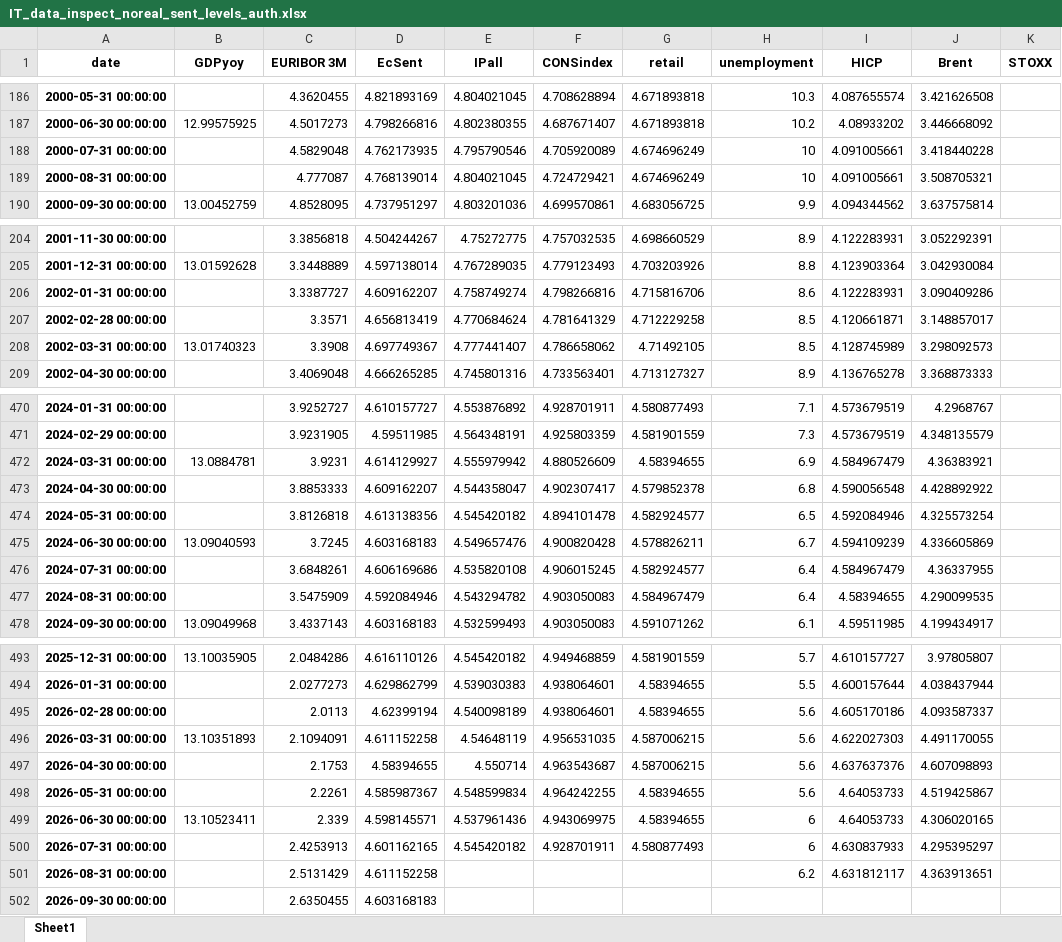
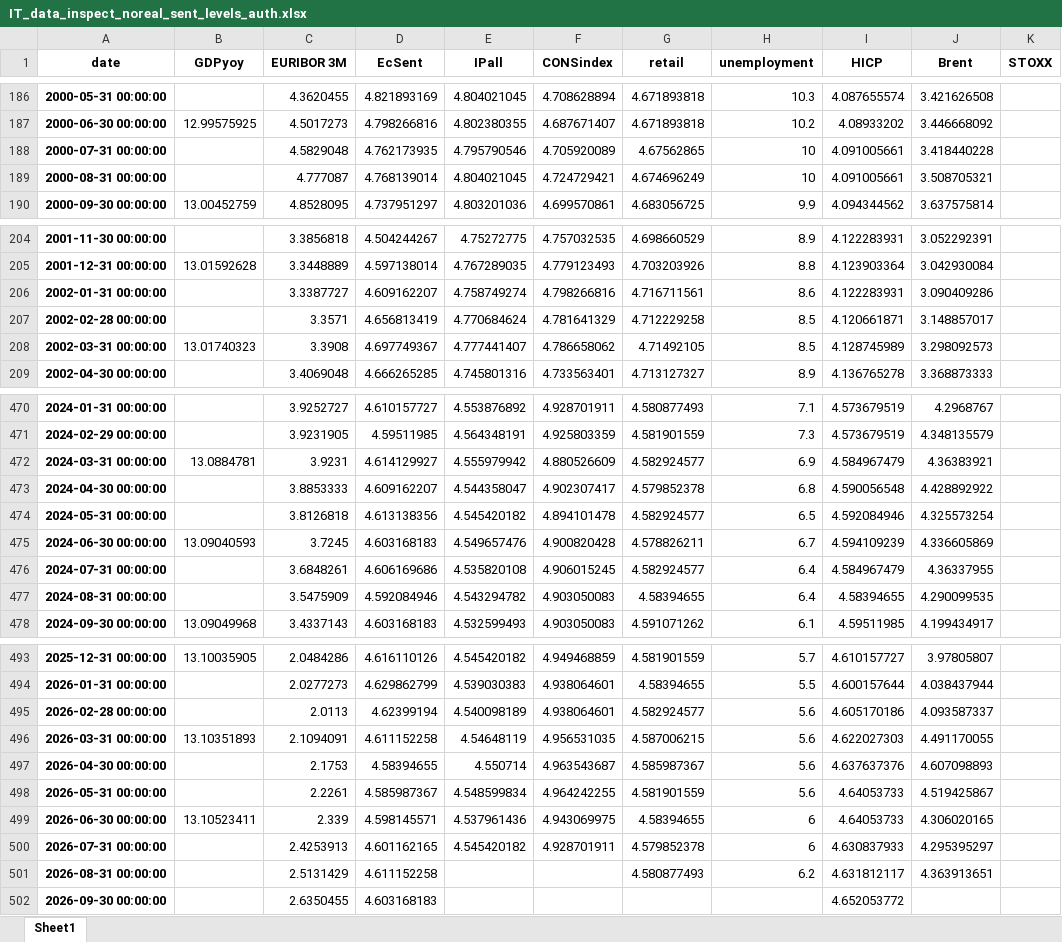
Before and after one commit to l-longo/live-forecast-dashboard, an Excel workbook: data/nowcast/IT_data_inspect_noreal_sent_levels_auth.xlsx, sheet Sheet1, drawn as a sheet; only a part is shown, gaps mark what is left out; values as stored, in another font and other column widths than the file's, no borders; the diff covers the shown part only; the diff names each change by its address in the sheet, - before the commit and + after, or states it on an @@ line.

```diff
--- a/data/nowcast/IT_data_inspect_noreal_sent_levels_auth.xlsx (sheet Sheet1)
+++ b/data/nowcast/IT_data_inspect_noreal_sent_levels_auth.xlsx (sheet Sheet1)
-G188 (retail): 4.674696249
+G188 (retail): 4.67562865
-G206 (retail): 4.715816706
+G206 (retail): 4.716711561
-G472 (retail): 4.58394655
+G472 (retail): 4.582924577
-G477 (retail): 4.584967479
+G477 (retail): 4.58394655
-G495 (retail): 4.58394655
+G495 (retail): 4.582924577
-G497 (retail): 4.587006215
+G497 (retail): 4.585987367
-G498 (retail): 4.58394655
+G498 (retail): 4.581901559
-G500 (retail): 4.580877493
+G500 (retail): 4.579852378
-G501 (retail): (empty)
+G501 (retail): 4.580877493
-I502 (HICP): (empty)
+I502 (HICP): 4.652053772
```
Also changed, not shown: 5 edited cells elsewhere in this sheet, data/nowcast/DE_data_inspect_noreal_sent_levels_auth.xlsx, data/nowcast/EA_data_inspect_noreal_sent_levels_auth.xlsx, 9 other files.
